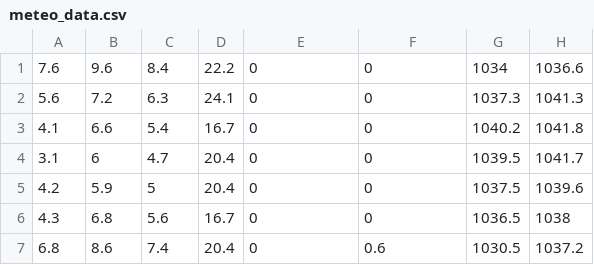
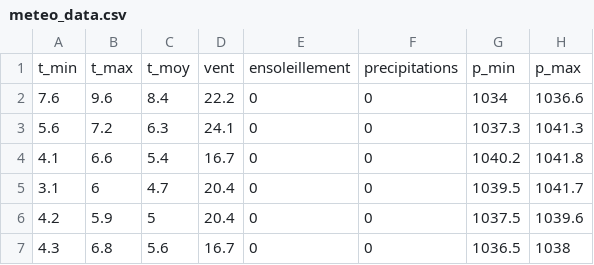
Before and after one commit to chagaz/sdd_2020, a CSV file: data/meteo_data.csv, drawn as a sheet; only a part is shown; the shorter side is filled out with more unchanged rows.

```diff
--- a/data/meteo_data.csv
+++ b/data/meteo_data.csv
@@ -1 +1,2 @@
+t_min,t_max,t_moy,vent,ensoleillement,precipitations,p_min,p_max
 7.6,9.6,8.4,22.2,0,0,1034,1036.6
```
Also changed, not shown: 19 other files.
